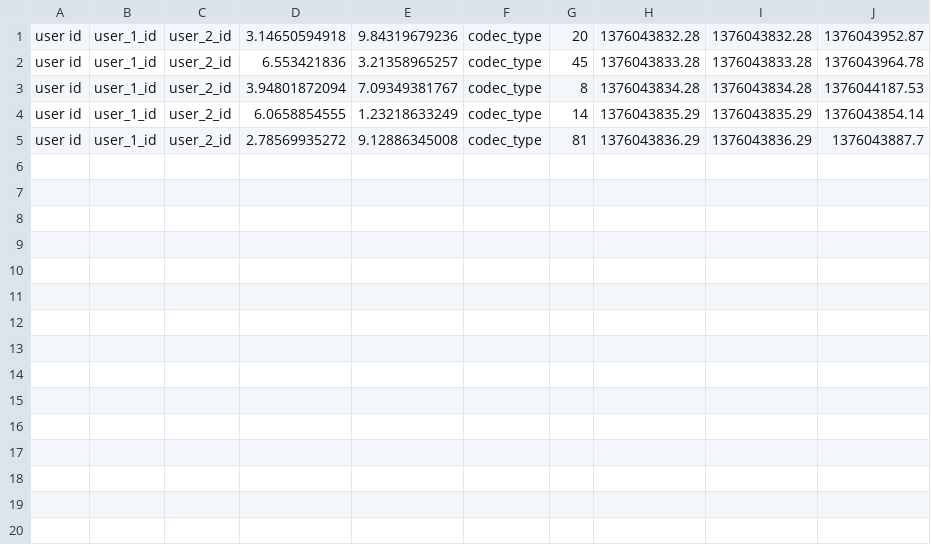
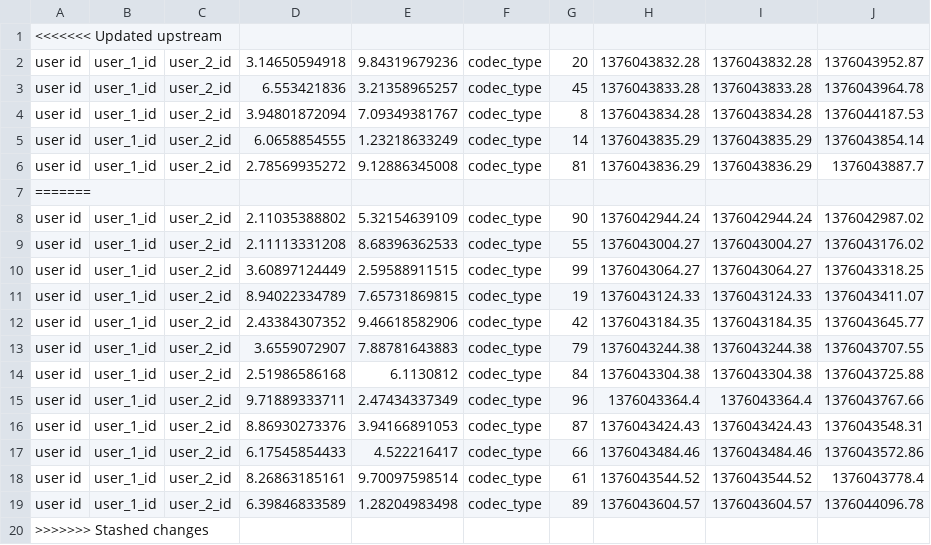
Before and after one commit to barchinsky/NetworkManagmentTool, a CSV file: data/voip.csv, drawn as a sheet; the diff names each change by its address in the sheet, - before the commit and + after, or states it on an @@ line.

```diff
--- a/data/voip.csv
+++ b/data/voip.csv
+row 1: <<<<<<< Updated upstream
+row 7: =======
+row 8: user id | user_1_id | user_2_id | 2.11035388802 | 5.32154639109 | codec_type | 90 | 1376042944.24 | 1376042944.24 | 1376042987.02
+row 9: user id | user_1_id | user_2_id | 2.11113331208 | 8.68396362533 | codec_type | 55 | 1376043004.27 | 1376043004.27 | 1376043176.02
+row 10: user id | user_1_id | user_2_id | 3.60897124449 | 2.59588911515 | codec_type | 99 | 1376043064.27 | 1376043064.27 | 1376043318.25
+row 11: user id | user_1_id | user_2_id | 8.94022334789 | 7.65731869815 | codec_type | 19 | 1376043124.33 | 1376043124.33 | 1376043411.07
+row 12: user id | user_1_id | user_2_id | 2.43384307352 | 9.46618582906 | codec_type | 42 | 1376043184.35 | 1376043184.35 | 1376043645.77
+row 13: user id | user_1_id | user_2_id | 3.6559072907 | 7.88781643883 | codec_type | 79 | 1376043244.38 | 1376043244.38 | 1376043707.55
+row 14: user id | user_1_id | user_2_id | 2.51986586168 | 6.1130812 | codec_type | 84 | 1376043304.38 | 1376043304.38 | 1376043725.88
+row 15: user id | user_1_id | user_2_id | 9.71889333711 | 2.47434337349 | codec_type | 96 | 1376043364.4 | 1376043364.4 | 1376043767.66
+row 16: user id | user_1_id | user_2_id | 8.86930273376 | 3.94166891053 | codec_type | 87 | 1376043424.43 | 1376043424.43 | 1376043548.31
+row 17: user id | user_1_id | user_2_id | 6.17545854433 | 4.522216417 | codec_type | 66 | 1376043484.46 | 1376043484.46 | 1376043572.86
+row 18: user id | user_1_id | user_2_id | 8.26863185161 | 9.70097598514 | codec_type | 61 | 1376043544.52 | 1376043544.52 | 1376043778.4
+row 19: user id | user_1_id | user_2_id | 6.39846833589 | 1.28204983498 | codec_type | 89 | 1376043604.57 | 1376043604.57 | 1376044096.78
+row 20: >>>>>>> Stashed changes
```
Also changed, not shown: data/bb.csv, data/iptv.csv, 19 other files.
